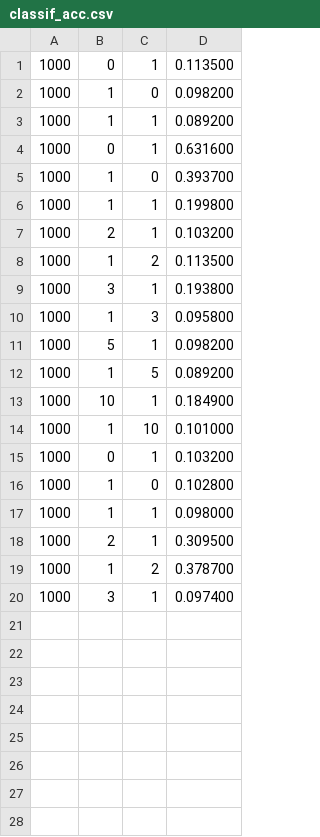
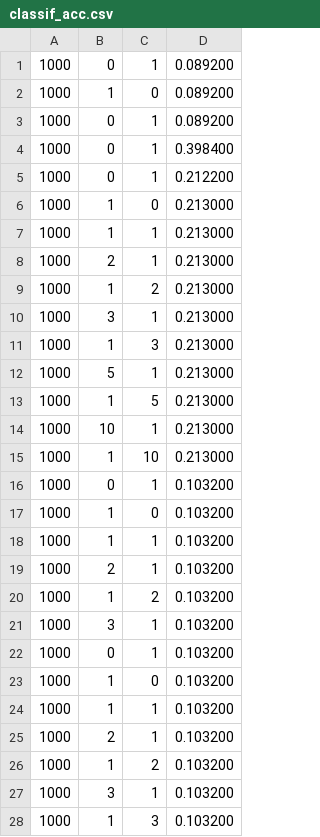
Before and after one commit to TrebleStick/CompVis, a CSV file: CW2/classif_history/classif_acc.csv, drawn as a sheet; only a part is shown; the diff covers the shown part only.

```diff
--- a/CW2/classif_history/classif_acc.csv
+++ b/CW2/classif_history/classif_acc.csv
@@ -1,20 +1,28 @@
-1000,0,1,0.113500
-1000,1,0,0.098200
-1000,1,1,0.089200
-1000,0,1,0.631600
-1000,1,0,0.393700
-1000,1,1,0.199800
+1000,0,1,0.089200
+1000,1,0,0.089200
+1000,0,1,0.089200
+1000,0,1,0.398400
+1000,0,1,0.212200
+1000,1,0,0.213000
+1000,1,1,0.213000
+1000,2,1,0.213000
+1000,1,2,0.213000
+1000,3,1,0.213000
+1000,1,3,0.213000
+1000,5,1,0.213000
+1000,1,5,0.213000
+1000,10,1,0.213000
+1000,1,10,0.213000
+1000,0,1,0.103200
+1000,1,0,0.103200
+1000,1,1,0.103200
 1000,2,1,0.103200
-1000,1,2,0.113500
-1000,3,1,0.193800
-1000,1,3,0.095800
-1000,5,1,0.098200
-1000,1,5,0.089200
-1000,10,1,0.184900
-1000,1,10,0.101000
+1000,1,2,0.103200
+1000,3,1,0.103200
 1000,0,1,0.103200
-1000,1,0,0.102800
-1000,1,1,0.098000
-1000,2,1,0.309500
-1000,1,2,0.378700
-1000,3,1,0.097400
+1000,1,0,0.103200
+1000,1,1,0.103200
+1000,2,1,0.103200
+1000,1,2,0.103200
+1000,3,1,0.103200
+1000,1,3,0.103200
```
Also changed, not shown: 3 added rows elsewhere in this file, CW2/classif_history/classif_1000_1_1.csv, CW2/classif_history/classif_1000_1_2.csv, 12 other files.
